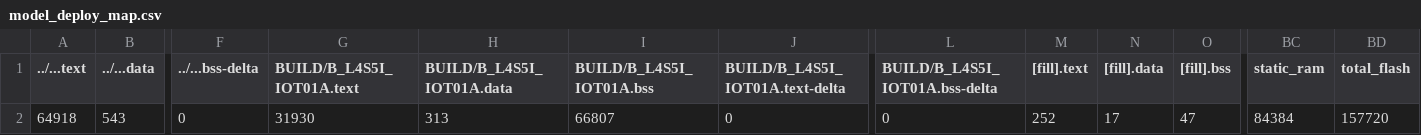
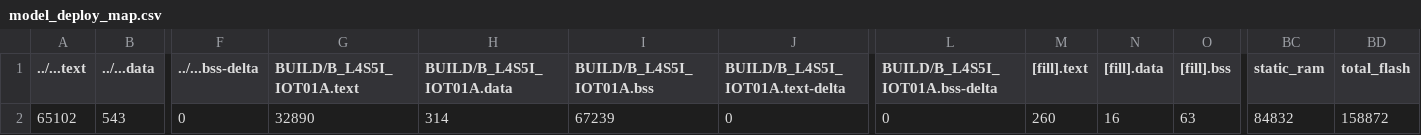
Before and after one commit to abcdleo/HW3, a CSV file: src/model_deploy/BUILD/B_L4S5I_IOT01A/GCC_ARM-TFLITE/model_deploy_map.csv, drawn as a sheet; only a part is shown, gaps mark what is left out; the diff names each change by its address in the sheet, - before the commit and + after, or states it on an @@ line.

```diff
--- a/src/model_deploy/BUILD/B_L4S5I_IOT01A/GCC_ARM-TFLITE/model_deploy_map.csv
+++ b/src/model_deploy/BUILD/B_L4S5I_IOT01A/GCC_ARM-TFLITE/model_deploy_map.csv
-A2 (../...text): 64918
+A2 (../...text): 65102
-G2 (BUILD/B_L4S5I_IOT01A.text): 31930
+G2 (BUILD/B_L4S5I_IOT01A.text): 32890
-H2 (BUILD/B_L4S5I_IOT01A.data): 313
+H2 (BUILD/B_L4S5I_IOT01A.data): 314
-I2 (BUILD/B_L4S5I_IOT01A.bss): 66807
+I2 (BUILD/B_L4S5I_IOT01A.bss): 67239
-M2 ([fill].text): 252
+M2 ([fill].text): 260
-N2 ([fill].data): 17
+N2 ([fill].data): 16
-O2 ([fill].bss): 47
+O2 ([fill].bss): 63
-BC2 (static_ram): 84384
+BC2 (static_ram): 84832
-BD2 (total_flash): 157720
+BD2 (total_flash): 158872
```
Also changed, not shown: 9 other files.
